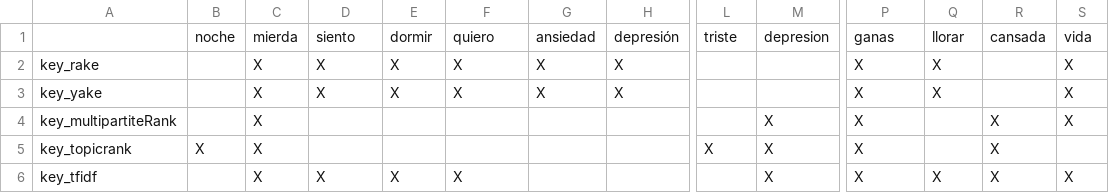
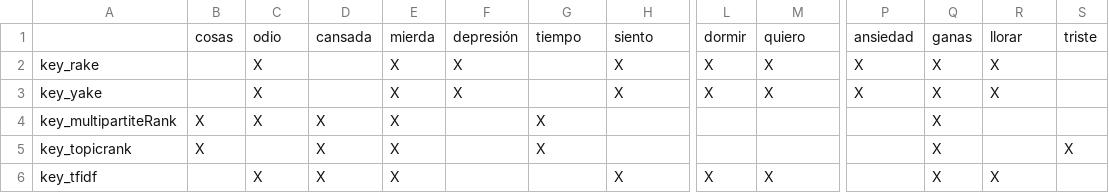
Before and after one commit to Juliansoto29/FCA-y-keywords, a CSV file: key_py.csv, drawn as a sheet; only a part is shown, gaps mark what is left out; removed rows and columns are numbered as before the commit, all else as after; rows hold the shown columns only; the diff covers the shown part only; the diff names each change by its address in the sheet, - before the commit and + after, or states it on an @@ line.

```diff
--- a/key_py.csv
+++ b/key_py.csv
-row 1:  | noche | mierda | siento | dormir | quiero | ansiedad | depresión | triste | depresion | ganas | llorar | cansada | vida
+row 1:  | cosas | odio | cansada | mierda | depresión | tiempo | siento | dormir | quiero | ansiedad | ganas | llorar | triste
-D2:D3: X
+D2:D3: (empty)
-G2:G3: X
+G2:G3: (empty)
-L2:L3: (empty)
+L2:L3: X
-M2:M3: (empty)
+M2:M3: X
-R2:R3: (empty)
+R2:R3: X
-S2:S4: X
+S2:S4: (empty)
-B4: (empty)
+B4: X
-D4:D5: (empty)
+D4:D5: X
-E4:E5: (empty)
+E4:E5: X
-G4:G5: (empty)
+G4:G5: X
-M4:M5: X
+M4:M5: (empty)
-P4:P6: X
+P4:P6: (empty)
-Q4:Q5: (empty)
+Q4:Q5: X
-R4:R5: X
+R4:R5: (empty)
-C5: X
+C5: (empty)
-L5: X
+L5: (empty)
-S5: (empty)
+S5: X
-F6: X
+F6: (empty)
-H6: (empty)
+H6: X
-L6: (empty)
+L6: X
-S6: X
+S6: (empty)
```
Also changed, not shown: 2 edited cells elsewhere in this file, 5 other files.
